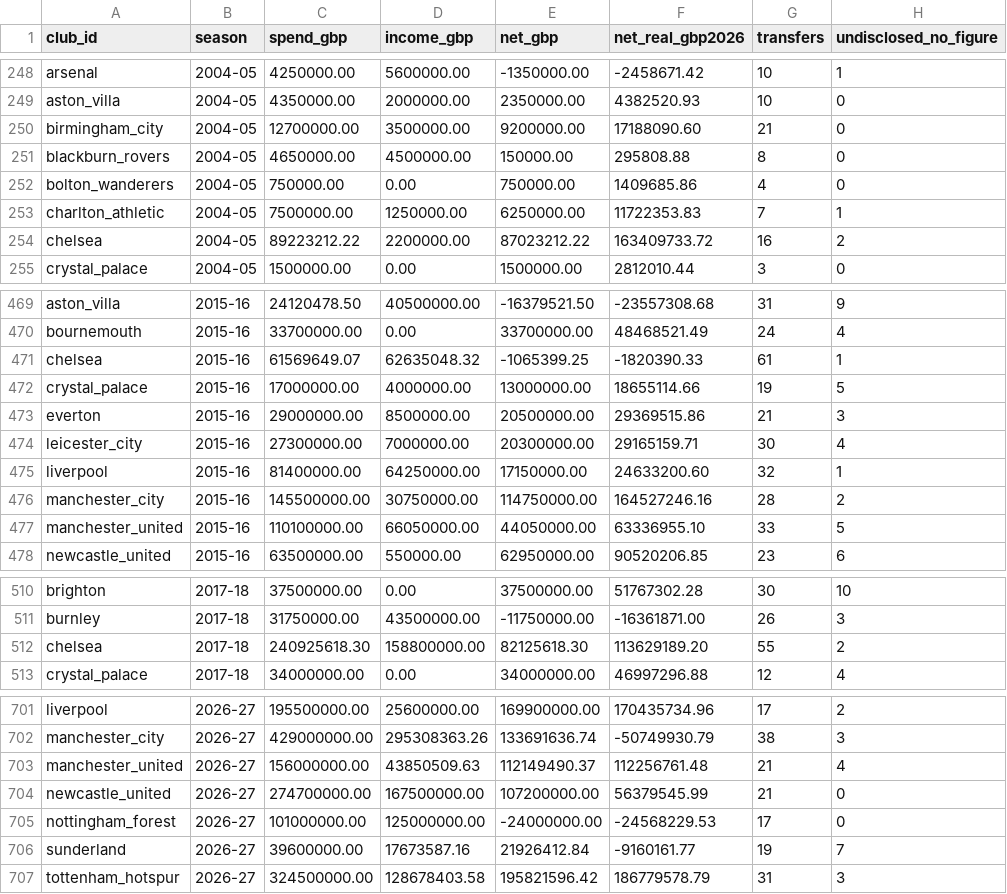
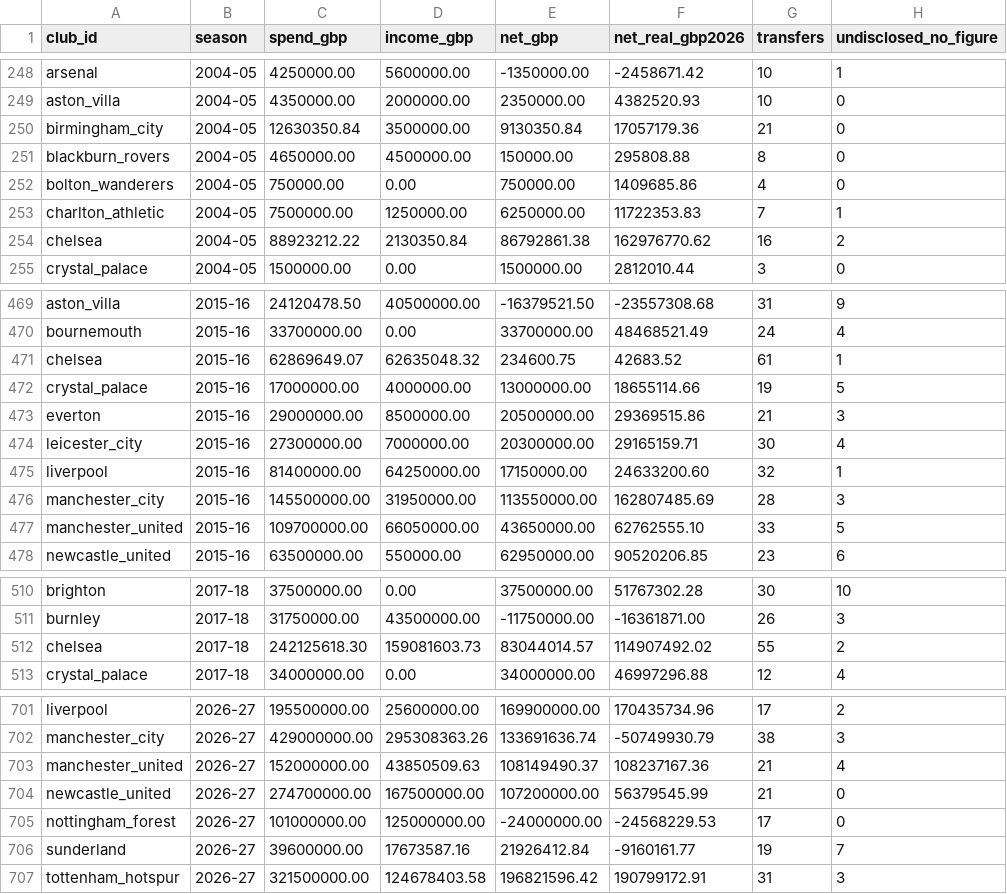
Before and after one commit to marketmarathon/race-through-time, a CSV file: data/rtt-101/club_season.csv, drawn as a sheet; only a part is shown, gaps mark what is left out; the diff covers the shown part only.

```diff
--- a/data/rtt-101/club_season.csv
+++ b/data/rtt-101/club_season.csv
@@ -249,3 +249,3 @@ arsenal,2004-05,4250000.00,5600000.00,-1350000.00,-2458671.42,10,1
 aston_villa,2004-05,4350000.00,2000000.00,2350000.00,4382520.93,10,0
-birmingham_city,2004-05,12700000.00,3500000.00,9200000.00,17188090.60,21,0
+birmingham_city,2004-05,12630350.84,3500000.00,9130350.84,17057179.36,21,0
 blackburn_rovers,2004-05,4650000.00,4500000.00,150000.00,295808.88,8,0
@@ -253,3 +253,3 @@ bolton_wanderers,2004-05,750000.00,0.00,750000.00,1409685.86,4,0
 charlton_athletic,2004-05,7500000.00,1250000.00,6250000.00,11722353.83,7,1
-chelsea,2004-05,89223212.22,2200000.00,87023212.22,163409733.72,16,2
+chelsea,2004-05,88923212.22,2130350.84,86792861.38,162976770.62,16,2
 crystal_palace,2004-05,1500000.00,0.00,1500000.00,2812010.44,3,0
@@ -470,3 +470,3 @@ aston_villa,2015-16,24120478.50,40500000.00,-16379521.50,-23557308.68,31,9
 bournemouth,2015-16,33700000.00,0.00,33700000.00,48468521.49,24,4
-chelsea,2015-16,61569649.07,62635048.32,-1065399.25,-1820390.33,61,1
+chelsea,2015-16,62869649.07,62635048.32,234600.75,42683.52,61,1
 crystal_palace,2015-16,17000000.00,4000000.00,13000000.00,18655114.66,19,5
@@ -475,4 +475,4 @@ leicester_city,2015-16,27300000.00,7000000.00,20300000.00,29165159.71,30,4
 liverpool,2015-16,81400000.00,64250000.00,17150000.00,24633200.60,32,1
-manchester_city,2015-16,145500000.00,30750000.00,114750000.00,164527246.16,28,2
-manchester_united,2015-16,110100000.00,66050000.00,44050000.00,63336955.10,33,5
+manchester_city,2015-16,145500000.00,31950000.00,113550000.00,162807485.69,28,3
+manchester_united,2015-16,109700000.00,66050000.00,43650000.00,62762555.10,33,5
 newcastle_united,2015-16,63500000.00,550000.00,62950000.00,90520206.85,23,6
@@ -511,3 +511,3 @@ brighton,2017-18,37500000.00,0.00,37500000.00,51767302.28,30,10
 burnley,2017-18,31750000.00,43500000.00,-11750000.00,-16361871.00,26,3
-chelsea,2017-18,240925618.30,158800000.00,82125618.30,113629189.20,55,2
+chelsea,2017-18,242125618.30,159081603.73,83044014.57,114907492.02,55,2
 crystal_palace,2017-18,34000000.00,0.00,34000000.00,46997296.88,12,4
@@ -702,3 +702,3 @@ liverpool,2026-27,195500000.00,25600000.00,169900000.00,170435734.96,17,2
 manchester_city,2026-27,429000000.00,295308363.26,133691636.74,-50749930.79,38,3
-manchester_united,2026-27,156000000.00,43850509.63,112149490.37,112256761.48,21,4
+manchester_united,2026-27,152000000.00,43850509.63,108149490.37,108237167.36,21,4
 newcastle_united,2026-27,274700000.00,167500000.00,107200000.00,56379545.99,21,0
@@ -706,2 +706,2 @@ nottingham_forest,2026-27,101000000.00,125000000.00,-24000000.00,-24568229.53,17
 sunderland,2026-27,39600000.00,17673587.16,21926412.84,-9160161.77,19,7
-tottenham_hotspur,2026-27,324500000.00,128678403.58,195821596.42,186779578.79,31,3
+tottenham_hotspur,2026-27,321500000.00,124678403.58,196821596.42,190799172.91,31,3
```
Also changed, not shown: 35 edited cells elsewhere in this file, data/rtt-101/coverage.csv, data/rtt-101/source/round2_order_test.csv, 22 other files.
